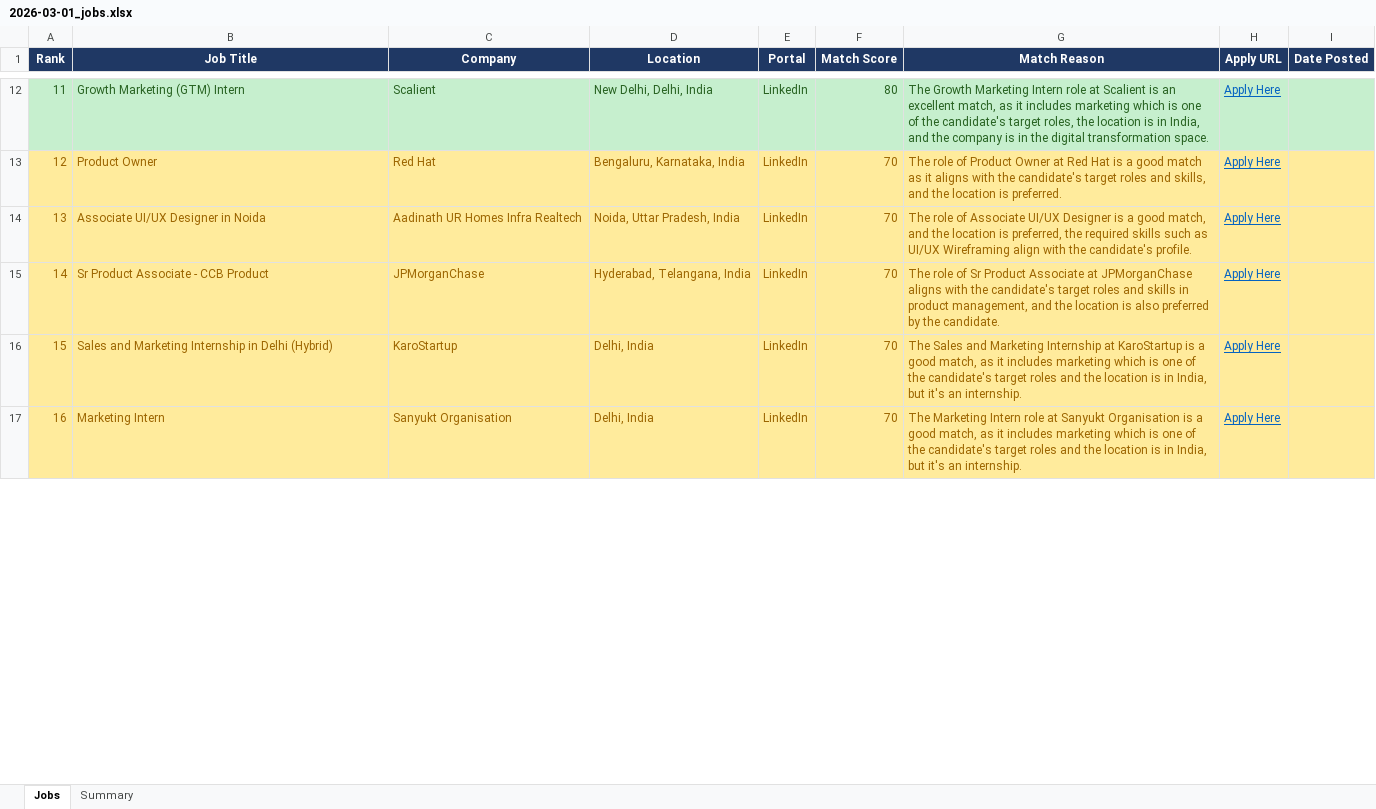
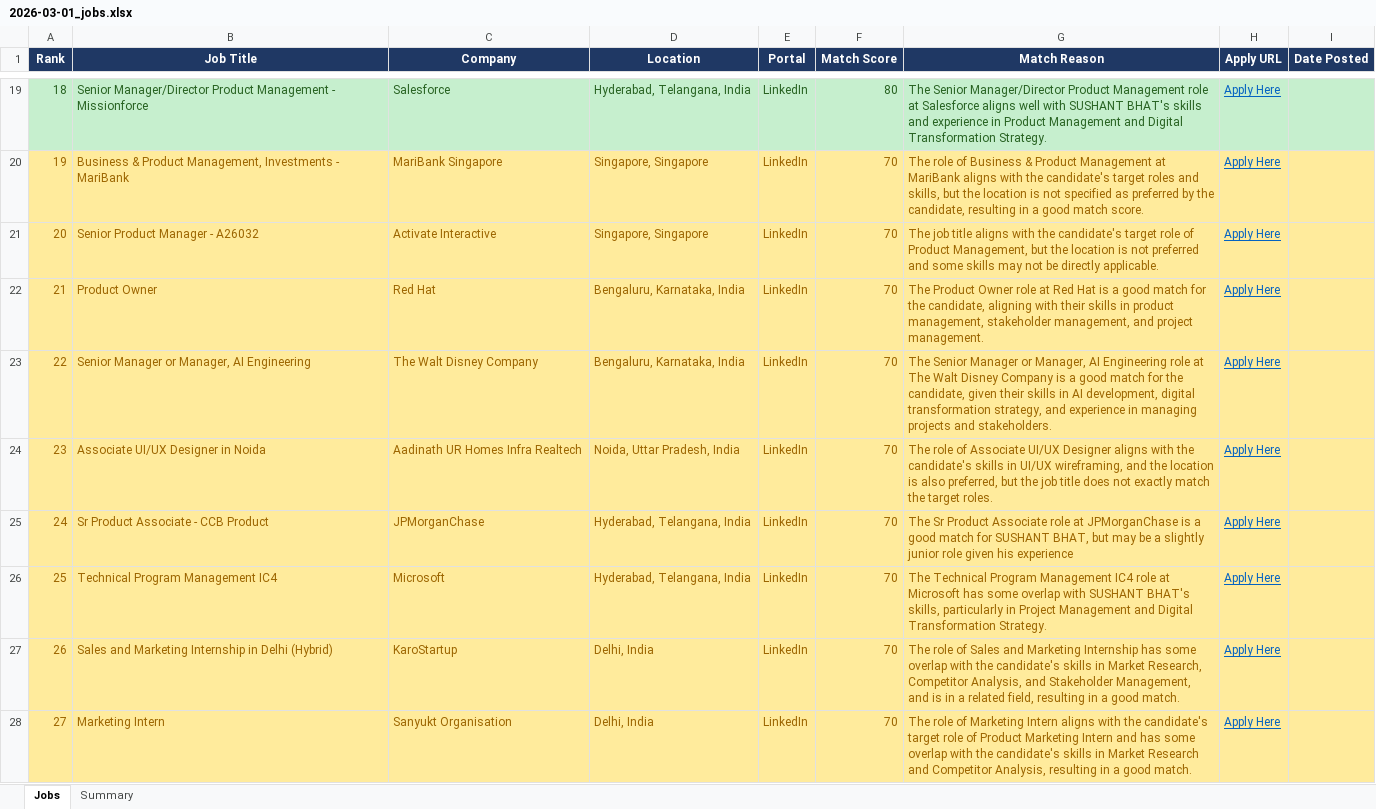
Before and after one commit to sushant17112000/ai-job-agent, an Excel workbook: reports/2026-03-01_jobs.xlsx, sheet Jobs, drawn as a sheet; only a part is shown, gaps mark what is left out; values as stored, in another font and other column widths than the file's, no borders; addresses are those after the commit; the diff covers the shown part only; the diff names each change by its address in the sheet, - before the commit and + after, or states it on an @@ line.

```diff
--- a/reports/2026-03-01_jobs.xlsx (sheet Jobs)
+++ b/reports/2026-03-01_jobs.xlsx (sheet Jobs)
@@ column A (Rank) renumbered between rows 3 and 41 @@
-B19 (Job Title): Growth Marketing (GTM) Intern
+B19 (Job Title): Senior Manager/Director Product Management - Missionforce
-C19 (Company): Scalient
+C19 (Company): Salesforce
-D19 (Location): New Delhi, Delhi, India
+D19 (Location): Hyderabad, Telangana, India
-G19 (Match Reason): The Growth Marketing Intern role at Scalient is an excellent match, as it includes marketing which is one of the candidate's target roles, the location is in India, and the company is in the digital transformation space.
+G19 (Match Reason): The Senior Manager/Director Product Management role at Salesforce aligns well with SUSHANT BHAT's skills and experience in Product Management and Digital Transformation Strategy.
+row 20: 19 | Business & Product Management, Investments - MariBank | MariBank Singapore | Singapore, Singapore | LinkedIn | 70 | The role of Business & Product Management at MariBank aligns with the candidate's target roles and skills, but the location is not specified as preferred by the candidate, resulting in a good match score. | Apply Here
+row 21: 20 | Senior Product Manager - A26032 | Activate Interactive | Singapore, Singapore | LinkedIn | 70 | The job title aligns with the candidate's target role of Product Management, but the location is not preferred and some skills may not be directly applicable. | Apply Here
-G22 (Match Reason): The role of Product Owner at Red Hat is a good match as it aligns with the candidate's target roles and skills, and the location is preferred.
+G22 (Match Reason): The Product Owner role at Red Hat is a good match for the candidate, aligning with their skills in product management, stakeholder management, and project management.
+row 23: 22 | Senior Manager or Manager, AI Engineering | The Walt Disney Company | Bengaluru, Karnataka, India | LinkedIn | 70 | The Senior Manager or Manager, AI Engineering role at The Walt Disney Company is a good match for the candidate, given their skills in AI development, digital transformation strategy, and experience in managing projects and stakeholders. | Apply Here
-G24 (Match Reason): …UI/UX Designer is a good match, and the location is preferred, the required skills such as UI/UX Wireframing align with the candidate's profile.
+G24 (Match Reason): …UI/UX Designer aligns with the candidate's skills in UI/UX wireframing, and the location is also preferred, but the job title does not exactly match the target roles.
-G25 (Match Reason): The role of Sr Product Associate at JPMorganChase aligns with the candidate's target roles and skills in product management, and the location is also preferred by the candidate.
+G25 (Match Reason): The Sr Product Associate role at JPMorganChase is a good match for SUSHANT BHAT, but may be a slightly junior role given his experience
+row 26: 25 | Technical Program Management IC4 | Microsoft | Hyderabad, Telangana, India | LinkedIn | 70 | The Technical Program Management IC4 role at Microsoft has some overlap with SUSHANT BHAT's skills, particularly in Project Management and Digital Transformation Strategy. | Apply Here
-G27 (Match Reason): The Sales and Marketing Internship at KaroStartup is a good match, as it includes marketing which is one of the candidate's target roles and the location is in India, but it's an internship.
+G27 (Match Reason): The role of Sales and Marketing Internship has some overlap with the candidate's skills in Market Research, Competitor Analysis, and Stakeholder Management, and is in a related field, resulting in a good match.
-G28 (Match Reason): The Marketing Intern role at Sanyukt Organisation is a good match, as it includes marketing which is one of the candidate's target roles and the location is in India, but it's an internship.
+G28 (Match Reason): The role of Marketing Intern aligns with the candidate's target role of Product Marketing Intern and has some overlap with the candidate's skills in Market Research and Competitor Analysis, resulting in a good match.
```
Also changed, not shown: 15 added rows, 4 removed rows and 43 edited cells elsewhere in this sheet, sheet Summary.
